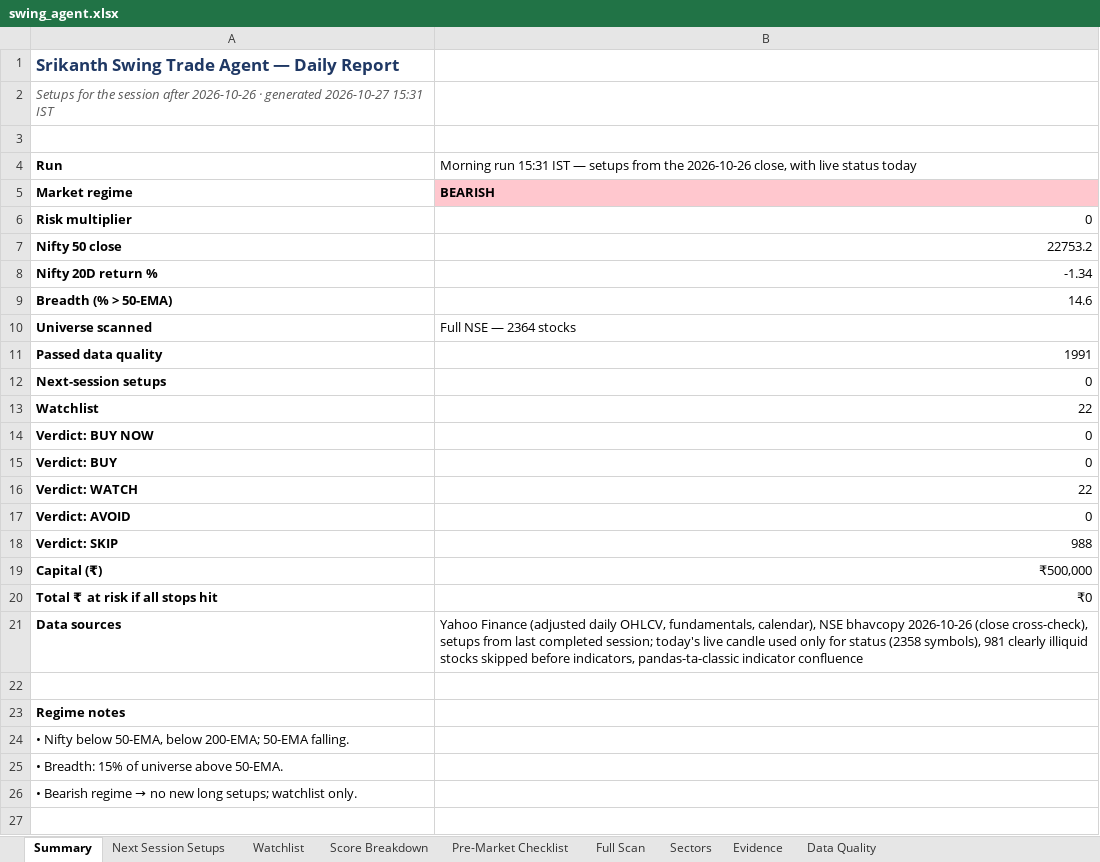
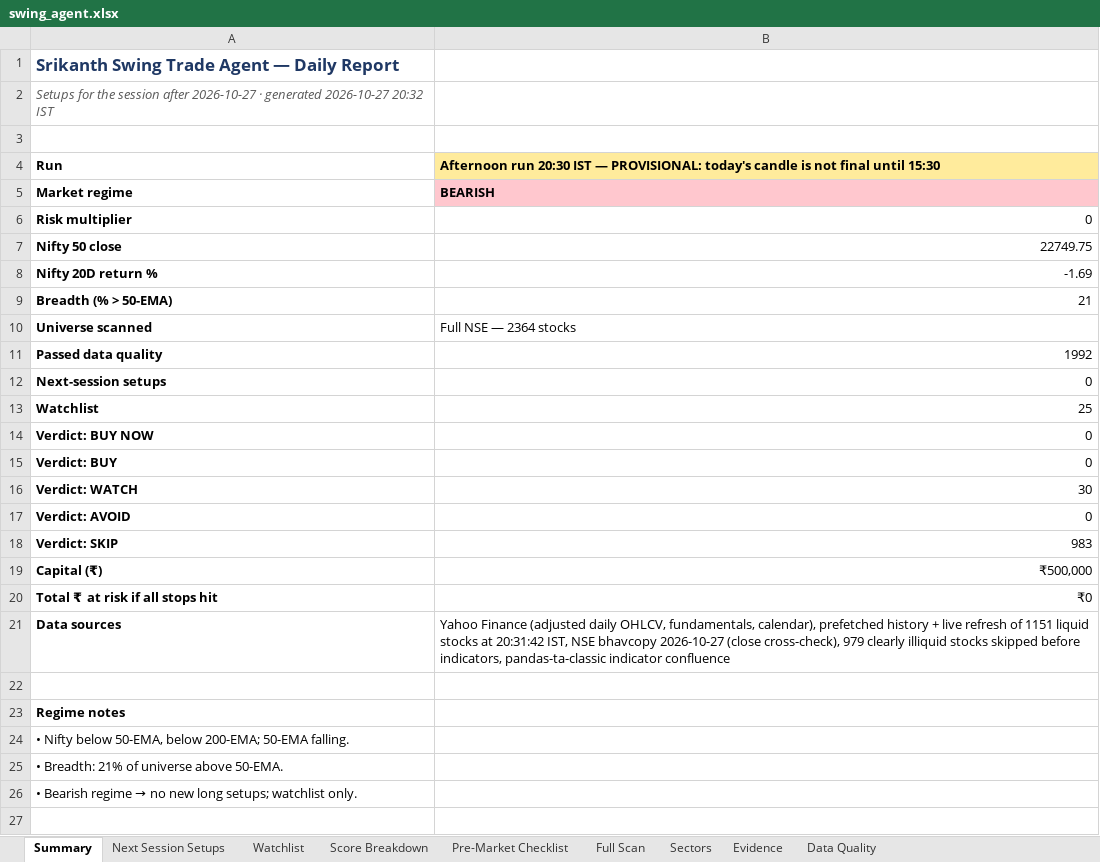
Before and after one commit to KGR1516/Srikanth-swing-trade-agent-fullnse-, an Excel workbook: data/output/swing_agent.xlsx, sheet Summary, drawn as a sheet; only a part is shown; values as stored, in another font and other column widths than the file's, no borders; the diff names each change by its address in the sheet, - before the commit and + after, or states it on an @@ line.

```diff
--- a/data/output/swing_agent.xlsx (sheet Summary)
+++ b/data/output/swing_agent.xlsx (sheet Summary)
-A2: …session after 2026-10-26 · generated 2026-10-27 15:31 IST
+A2: …session after 2026-10-27 · generated 2026-10-27 20:32 IST
-B4: Morning run 15:31 IST — setups from the 2026-10-26 close, with live status today
+B4: Afternoon run 20:30 IST — PROVISIONAL: today's candle is not final until 15:30
@@ B4 fill: none → #FFEB9C, bold: off → on @@
-B7: 22753.2
+B7: 22749.75
-B8: -1.34
+B8: -1.69
-B9: 14.6
+B9: 21
-B11: 1991
+B11: 1992
-B13: 22
+B13: 25
-B16: 22
+B16: 30
-B18: 988
+B18: 983
-B21: …fundamentals, calendar), NSE bhavcopy 2026-10-26 (close cross-check), setups from last completed session; today's live candle used only for status (2358 symbols), 981 clearly illiquid…
+B21: …fundamentals, calendar), prefetched history + live refresh of 1151 liquid stocks at 20:31:42 IST, NSE bhavcopy 2026-10-27 (close cross-check), 979 clearly illiquid…
-A25: • Breadth: 15% of universe above 50-EMA.
+A25: • Breadth: 21% of universe above 50-EMA.
```
Also changed, not shown: sheet Full Scan, sheet Evidence, sheet Data Quality, sheet Score Breakdown, sheet Watchlist, sheet Sectors, 4 other files.
